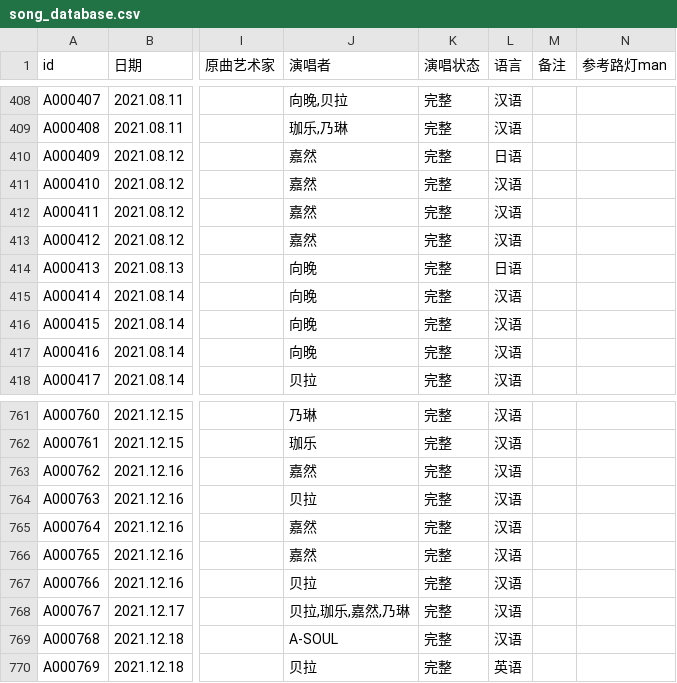
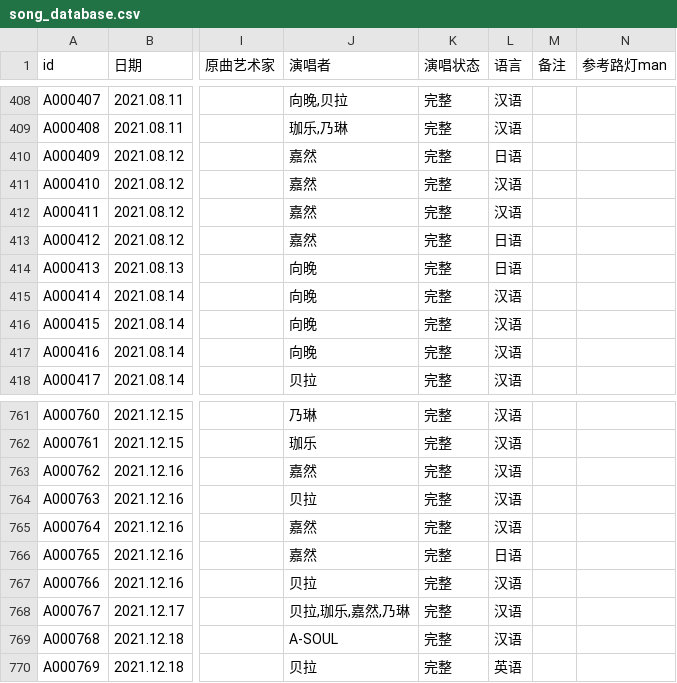
Before and after one commit to VTB-LINK/VTB-STUDIO, a CSV file: public/datasheets/song_database.csv, drawn as a sheet; only a part is shown, gaps mark what is left out; the diff names each change by its address in the sheet, - before the commit and + after, or states it on an @@ line.

Commit message:
Update song_database.csv

```diff
--- a/public/datasheets/song_database.csv
+++ b/public/datasheets/song_database.csv
-L413 (语言): 汉语
+L413 (语言): 日语
-L766 (语言): 汉语
+L766 (语言): 日语
```
